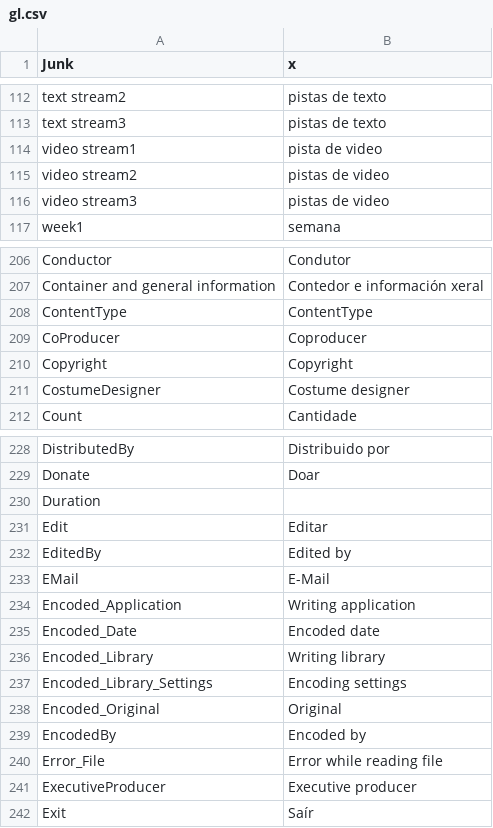
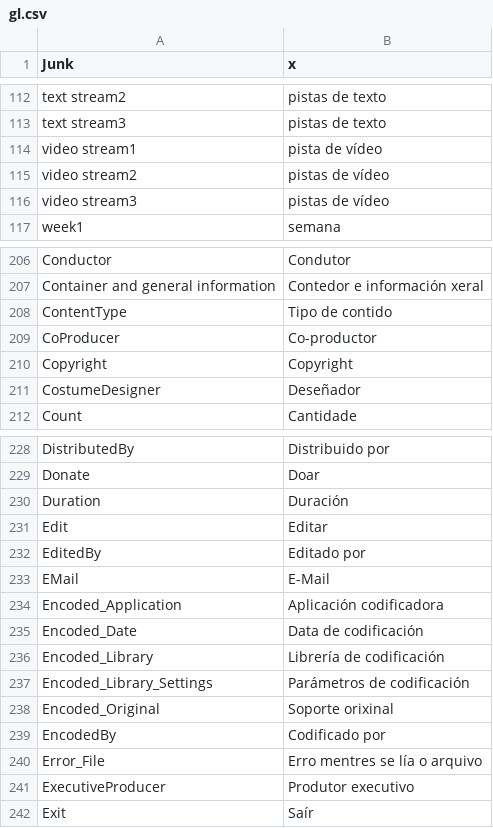
Before and after one commit to MediaArea/MediaInfo, a CSV file: Source/Ressource/Plugin/Language/gl.csv, drawn as a sheet; only a part is shown, gaps mark what is left out; the diff covers the shown part only.

Commit message:
Galician translations updated
git-svn-id: svn://svn.code.sf.net/p/mediainfo/code/MediaInfo/trunk@543 45c5ae6f-87cc-4fd0-92ee-e4f023fd80da

```diff
--- a/Source/Ressource/Plugin/Language/gl.csv
+++ b/Source/Ressource/Plugin/Language/gl.csv
@@ -113,5 +113,5 @@
  text stream3; pistas de texto
- video stream1; pista de video
- video stream2; pistas de video
- video stream3; pistas de video
+ video stream1; pista de vídeo
+ video stream2; pistas de vídeo
+ video stream3; pistas de vídeo
  week1; semana
@@ -207,6 +207,6 @@ Conductor;Condutor
 Container and general information;Contedor e información xeral
-ContentType;ContentType
-CoProducer;Coproducer
+ContentType;Tipo de contido
+CoProducer;Co-productor
 Copyright;Copyright
-CostumeDesigner;Costume designer
+CostumeDesigner;Deseñador
 Count;Cantidade
@@ -229,14 +229,14 @@ DistributedBy;Distribuido por
 Donate;Doar
-Duration
+Duration;Duración
 Edit;Editar
-EditedBy;Edited by
+EditedBy;Editado por
 EMail;E-Mail
-Encoded_Application;Writing application
-Encoded_Date;Encoded date
-Encoded_Library;Writing library
-Encoded_Library_Settings;Encoding settings
-Encoded_Original;Original
-EncodedBy;Encoded by
-Error_File;Error while reading file
-ExecutiveProducer;Executive producer
+Encoded_Application;Aplicación codificadora
+Encoded_Date;Data de codificación
+Encoded_Library;Librería de codificación
+Encoded_Library_Settings;Parámetros de codificación
+Encoded_Original;Soporte orixinal
+EncodedBy;Codificado por
+Error_File;Erro mentres se lía o arquivo
+ExecutiveProducer;Produtor executivo
 Exit;Saír
```
Also changed, not shown: 21 edited cells elsewhere in this file, Source/Ressource/Language.csv, 1 other file.
